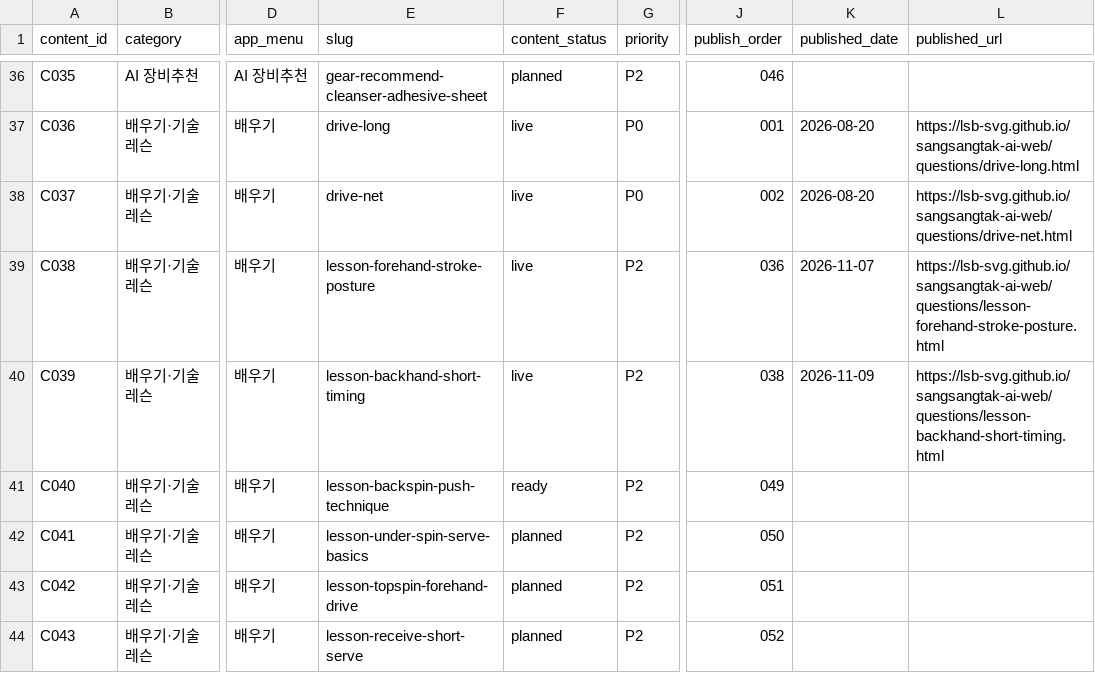
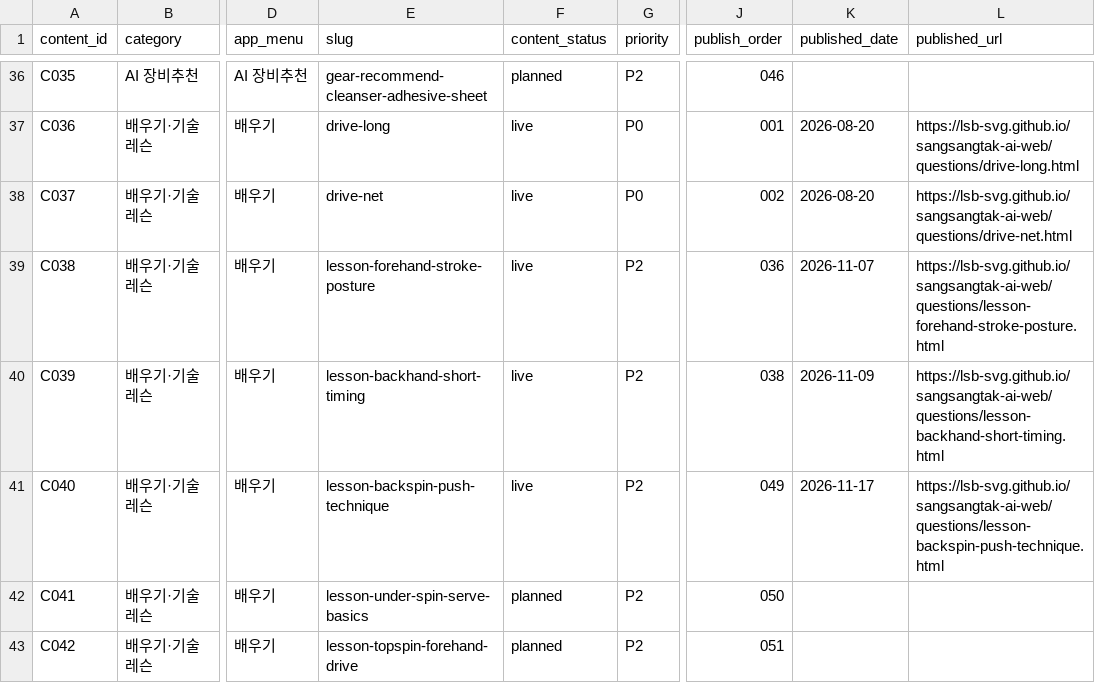
Before and after one commit to lsb-svg/sangsangtak-ai-web, a CSV file: content_plan_110.csv, drawn as a sheet; only a part is shown, gaps mark what is left out; the shorter side is filled out with more unchanged rows; the diff names each change by its address in the sheet, - before the commit and + after, or states it on an @@ line.

```diff
--- a/content_plan_110.csv
+++ b/content_plan_110.csv
-F41 (content_status): ready
+F41 (content_status): live
-K41 (published_date): (empty)
+K41 (published_date): 2026-11-17
-L41 (published_url): (empty)
+L41 (published_url): https://lsb-svg.github.io/sangsangtak-ai-web/questions/lesson-backspin-push-technique.html
```
